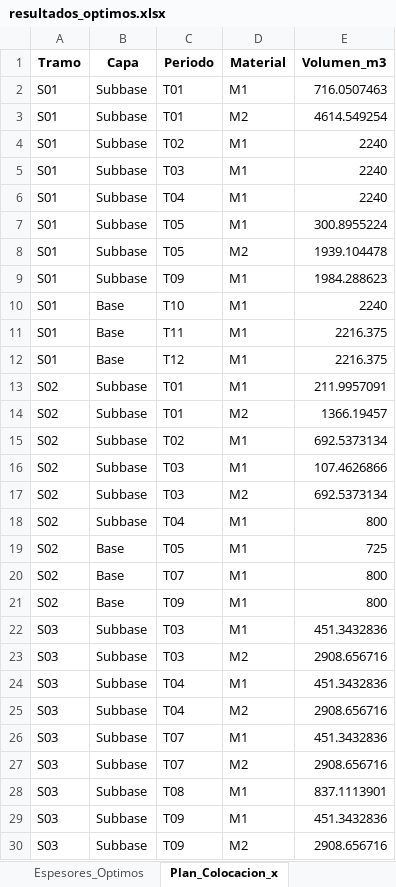
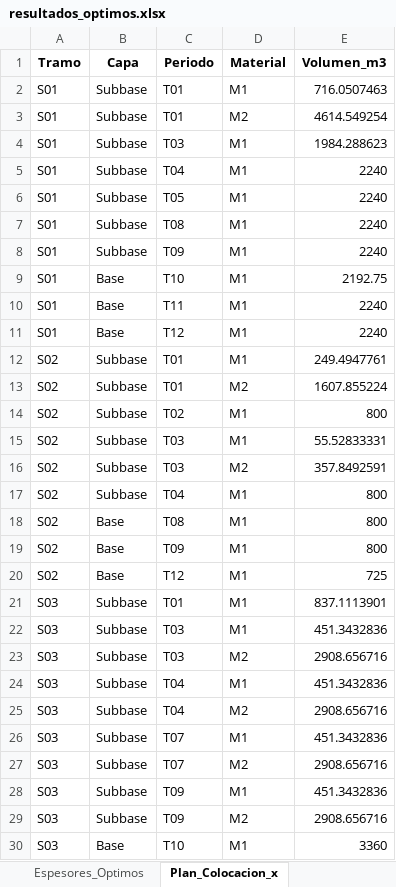
Before and after one commit to ChantillyCream/Proyecto_Opti, an Excel workbook: 26/Análisis_de_Excels/resultados_optimos.xlsx, sheet Plan_Colocacion_x, drawn as a sheet; only a part is shown; the shorter side is filled out with more unchanged rows; values as stored, in another font and other column widths than the file's, no borders; removed rows and columns are numbered as before the commit, all else as after; the diff covers the shown part only; the diff names each change by its address in the sheet, - before the commit and + after, or states it on an @@ line.

```diff
--- a/26/Análisis_de_Excels/resultados_optimos.xlsx (sheet Plan_Colocacion_x)
+++ b/26/Análisis_de_Excels/resultados_optimos.xlsx (sheet Plan_Colocacion_x)
-row 4: S01 | Subbase | T02 | M1 | 2240
-E4 (Volumen_m3): 2240
+E4 (Volumen_m3): 1984.288623
-E6 (Volumen_m3): 300.8955224
+E6 (Volumen_m3): 2240
-C7 (Periodo): T05
+C7 (Periodo): T08
-D7 (Material): M2
+D7 (Material): M1
-E7 (Volumen_m3): 1939.104478
+E7 (Volumen_m3): 2240
-E8 (Volumen_m3): 1984.288623
+E8 (Volumen_m3): 2240
-E9 (Volumen_m3): 2240
+E9 (Volumen_m3): 2192.75
-E10:E11 (Volumen_m3): 2216.375
+E10:E11 (Volumen_m3): 2240
-E12 (Volumen_m3): 211.9957091
+E12 (Volumen_m3): 249.4947761
-E13 (Volumen_m3): 1366.19457
+E13 (Volumen_m3): 1607.855224
-E14 (Volumen_m3): 692.5373134
+E14 (Volumen_m3): 800
-E15 (Volumen_m3): 107.4626866
+E15 (Volumen_m3): 55.52833331
-E16 (Volumen_m3): 692.5373134
+E16 (Volumen_m3): 357.8492591
-row 19: S02 | Base | T05 | M1 | 725
-C18 (Periodo): T07
+C18 (Periodo): T08
+row 20: S02 | Base | T12 | M1 | 725
+row 21: S03 | Subbase | T01 | M1 | 837.1113901
-row 28: S03 | Subbase | T08 | M1 | 837.1113901
```
Also changed, not shown: 2 added rows, 2 removed rows and 13 edited cells elsewhere in this sheet, sheet Resumen_General, 26/Instancias_Excel/instancia.xlsx.
